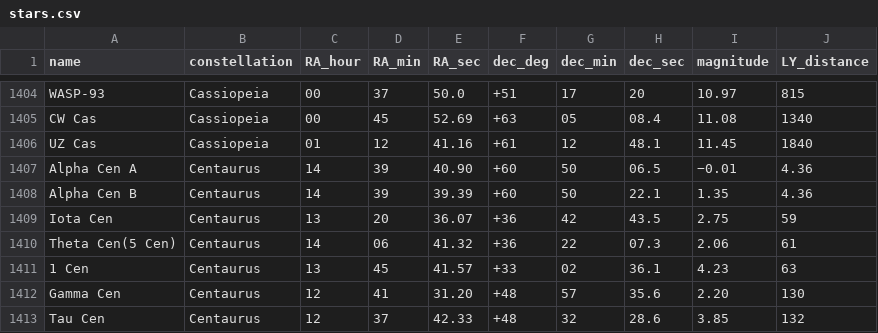
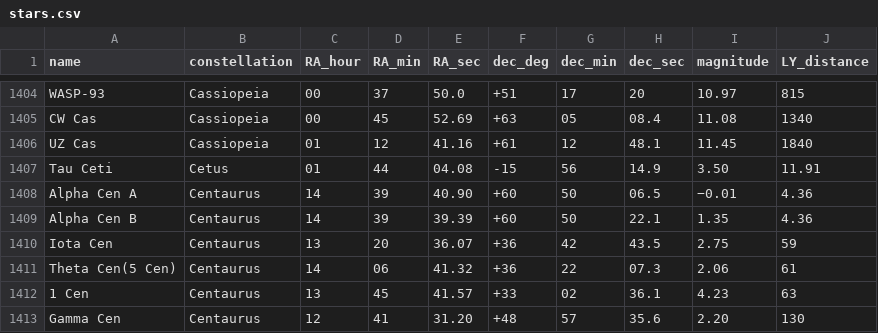
Before and after one commit to guritso/star-voyage, a CSV file: src/lib/assets/stars.csv, drawn as a sheet; only a part is shown, gaps mark what is left out; the shorter side is filled out with more unchanged rows; the diff names each change by its address in the sheet, - before the commit and + after, or states it on an @@ line.

Commit message:
Add Tau Ceti to local star catalog

```diff
--- a/src/lib/assets/stars.csv
+++ b/src/lib/assets/stars.csv
+row 1407: Tau Ceti | Cetus | 01 | 44 | 04.08 | -15 | 56 | 14.9 | 3.50 | 11.91
```
